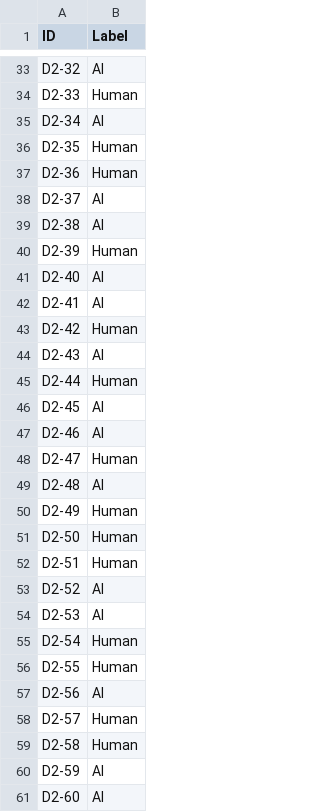
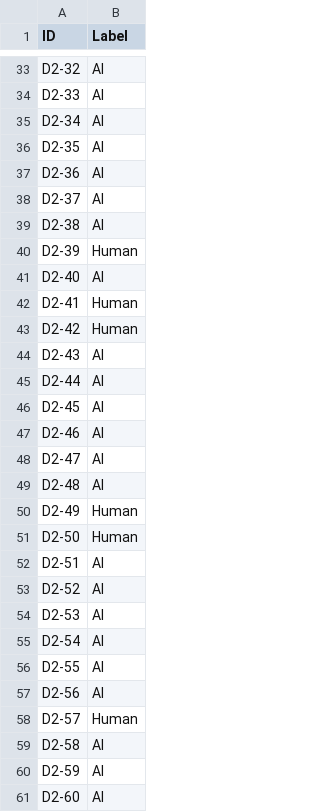
Before and after one commit to eduardoliv/AP-TPG-M1, a CSV file: tarefa_2/classify_output_datasets/dataset2_outputs_dnn_model.csv, drawn as a sheet; only a part is shown, gaps mark what is left out; the diff covers the shown part only; the diff names each change by its address in the sheet, - before the commit and + after, or states it on an @@ line.

```diff
--- a/tarefa_2/classify_output_datasets/dataset2_outputs_dnn_model.csv
+++ b/tarefa_2/classify_output_datasets/dataset2_outputs_dnn_model.csv
-B34 (Label): Human
+B34 (Label): AI
-B36:B37 (Label): Human
+B36:B37 (Label): AI
-B42 (Label): AI
+B42 (Label): Human
-B45 (Label): Human
+B45 (Label): AI
-B48 (Label): Human
+B48 (Label): AI
-B52 (Label): Human
+B52 (Label): AI
-B55:B56 (Label): Human
+B55:B56 (Label): AI
-B59 (Label): Human
+B59 (Label): AI
```
Also changed, not shown: 29 edited cells elsewhere in this file, 11 other files.
